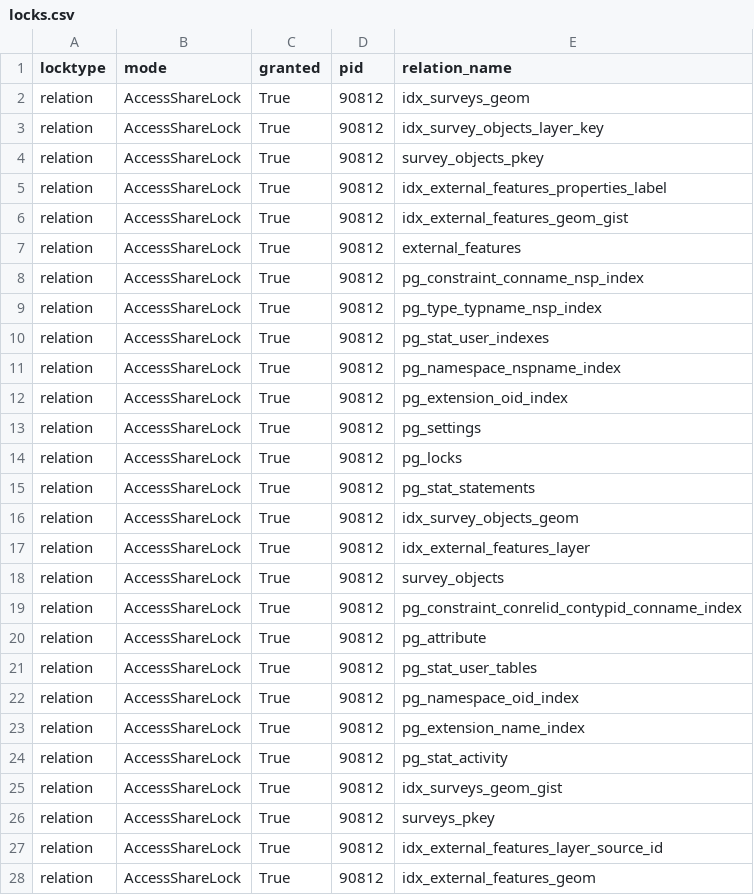
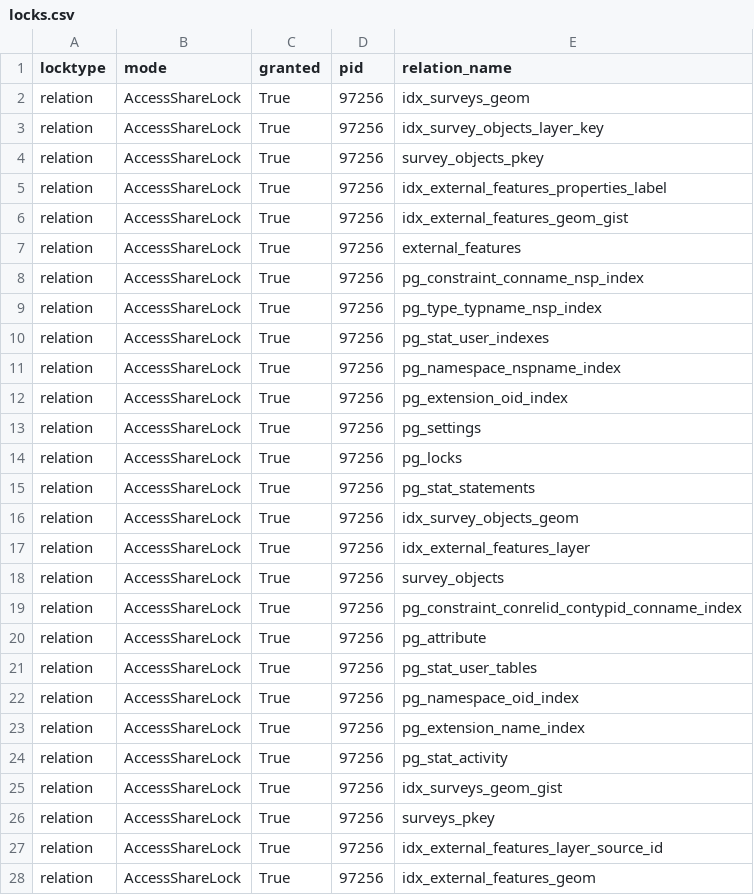
Before and after one commit to GPaulCar/surveyCatalyst, a CSV file: assessment/output/locks.csv, drawn as a sheet; only a part is shown; the diff covers the shown part only.

```diff
--- a/assessment/output/locks.csv
+++ b/assessment/output/locks.csv
@@ -1,28 +1,28 @@
 locktype,mode,granted,pid,relation_name
-relation,AccessShareLock,True,90812,idx_surveys_geom
-relation,AccessShareLock,True,90812,idx_survey_objects_layer_key
-relation,AccessShareLock,True,90812,survey_objects_pkey
-relation,AccessShareLock,True,90812,idx_external_features_properties_label
-relation,AccessShareLock,True,90812,idx_external_features_geom_gist
-relation,AccessShareLock,True,90812,external_features
-relation,AccessShareLock,True,90812,pg_constraint_conname_nsp_index
-relation,AccessShareLock,True,90812,pg_type_typname_nsp_index
-relation,AccessShareLock,True,90812,pg_stat_user_indexes
-relation,AccessShareLock,True,90812,pg_namespace_nspname_index
-relation,AccessShareLock,True,90812,pg_extension_oid_index
-relation,AccessShareLock,True,90812,pg_settings
-relation,AccessShareLock,True,90812,pg_locks
-relation,AccessShareLock,True,90812,pg_stat_statements
-relation,AccessShareLock,True,90812,idx_survey_objects_geom
-relation,AccessShareLock,True,90812,idx_external_features_layer
-relation,AccessShareLock,True,90812,survey_objects
-relation,AccessShareLock,True,90812,pg_constraint_conrelid_contypid_conname_index
-relation,AccessShareLock,True,90812,pg_attribute
-relation,AccessShareLock,True,90812,pg_stat_user_tables
-relation,AccessShareLock,True,90812,pg_namespace_oid_index
-relation,AccessShareLock,True,90812,pg_extension_name_index
-relation,AccessShareLock,True,90812,pg_stat_activity
-relation,AccessShareLock,True,90812,idx_surveys_geom_gist
-relation,AccessShareLock,True,90812,surveys_pkey
-relation,AccessShareLock,True,90812,idx_external_features_layer_source_id
-relation,AccessShareLock,True,90812,idx_external_features_geom
+relation,AccessShareLock,True,97256,idx_surveys_geom
+relation,AccessShareLock,True,97256,idx_survey_objects_layer_key
+relation,AccessShareLock,True,97256,survey_objects_pkey
+relation,AccessShareLock,True,97256,idx_external_features_properties_label
+relation,AccessShareLock,True,97256,idx_external_features_geom_gist
+relation,AccessShareLock,True,97256,external_features
+relation,AccessShareLock,True,97256,pg_constraint_conname_nsp_index
+relation,AccessShareLock,True,97256,pg_type_typname_nsp_index
+relation,AccessShareLock,True,97256,pg_stat_user_indexes
+relation,AccessShareLock,True,97256,pg_namespace_nspname_index
+relation,AccessShareLock,True,97256,pg_extension_oid_index
+relation,AccessShareLock,True,97256,pg_settings
+relation,AccessShareLock,True,97256,pg_locks
+relation,AccessShareLock,True,97256,pg_stat_statements
+relation,AccessShareLock,True,97256,idx_survey_objects_geom
+relation,AccessShareLock,True,97256,idx_external_features_layer
+relation,AccessShareLock,True,97256,survey_objects
+relation,AccessShareLock,True,97256,pg_constraint_conrelid_contypid_conname_index
+relation,AccessShareLock,True,97256,pg_attribute
+relation,AccessShareLock,True,97256,pg_stat_user_tables
+relation,AccessShareLock,True,97256,pg_namespace_oid_index
+relation,AccessShareLock,True,97256,pg_extension_name_index
+relation,AccessShareLock,True,97256,pg_stat_activity
+relation,AccessShareLock,True,97256,idx_surveys_geom_gist
+relation,AccessShareLock,True,97256,surveys_pkey
+relation,AccessShareLock,True,97256,idx_external_features_layer_source_id
+relation,AccessShareLock,True,97256,idx_external_features_geom
```
Also changed, not shown: 47 edited cells elsewhere in this file, assessment/output/connections.csv, assessment/output/index_usage.csv, 16 other files.
